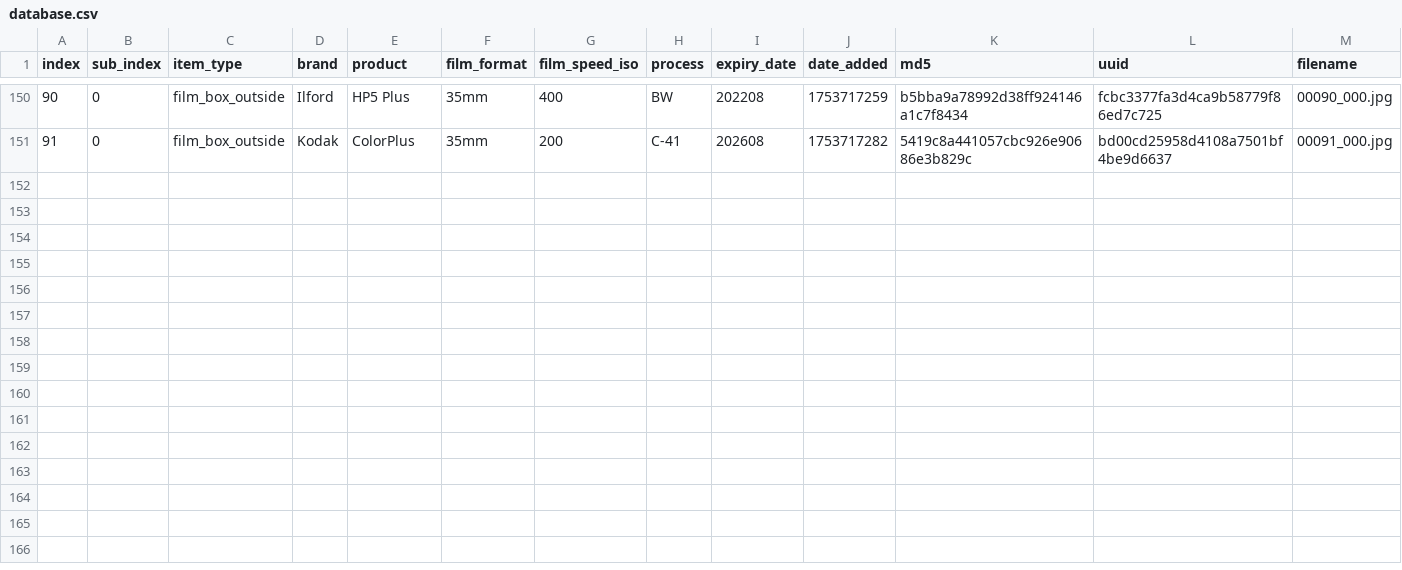
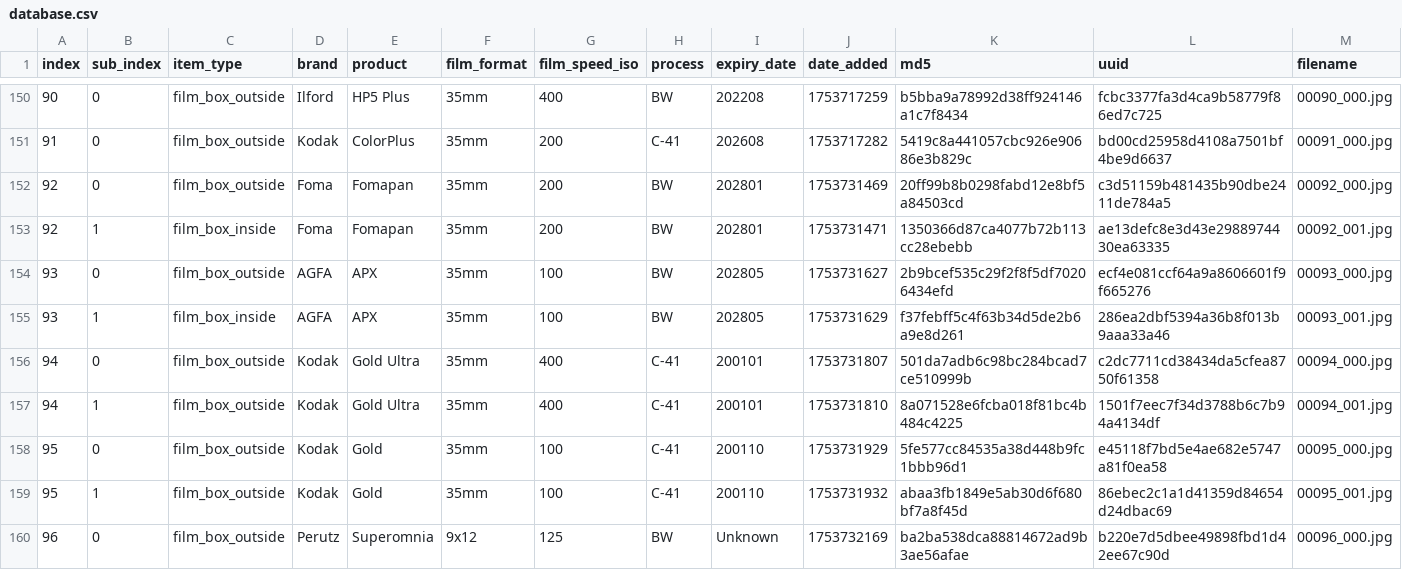
Before and after one commit to dekuNukem/Film-Packaging, a CSV file: film_packaging/database.csv, drawn as a sheet; only a part is shown, gaps mark what is left out; rows hold the shown columns only; the diff names each change by its address in the sheet, - before the commit and + after, or states it on an @@ line.

```diff
--- a/film_packaging/database.csv
+++ b/film_packaging/database.csv
+row 152: 92 | 0 | film_box_outside | Foma | Fomapan | 35mm | 200 | BW | 202801 | 1753731469 | 20ff99b8b0298fabd12e8bf5a84503cd | c3d51159b481435b90dbe2411de784a5 | 00092_000.jpg
+row 153: 92 | 1 | film_box_inside | Foma | Fomapan | 35mm | 200 | BW | 202801 | 1753731471 | 1350366d87ca4077b72b113cc28ebebb | ae13defc8e3d43e2988974430ea63335 | 00092_001.jpg
+row 154: 93 | 0 | film_box_outside | AGFA | APX | 35mm | 100 | BW | 202805 | 1753731627 | 2b9bcef535c29f2f8f5df70206434efd | ecf4e081ccf64a9a8606601f9f665276 | 00093_000.jpg
+row 155: 93 | 1 | film_box_inside | AGFA | APX | 35mm | 100 | BW | 202805 | 1753731629 | f37febff5c4f63b34d5de2b6a9e8d261 | 286ea2dbf5394a36b8f013b9aaa33a46 | 00093_001.jpg
+row 156: 94 | 0 | film_box_outside | Kodak | Gold Ultra | 35mm | 400 | C-41 | 200101 | 1753731807 | 501da7adb6c98bc284bcad7ce510999b | c2dc7711cd38434da5cfea8750f61358 | 00094_000.jpg
+row 157: 94 | 1 | film_box_outside | Kodak | Gold Ultra | 35mm | 400 | C-41 | 200101 | 1753731810 | 8a071528e6fcba018f81bc4b484c4225 | 1501f7eec7f34d3788b6c7b94a4134df | 00094_001.jpg
+row 158: 95 | 0 | film_box_outside | Kodak | Gold | 35mm | 100 | C-41 | 200110 | 1753731929 | 5fe577cc84535a38d448b9fc1bbb96d1 | e45118f7bd5e4ae682e5747a81f0ea58 | 00095_000.jpg
+row 159: 95 | 1 | film_box_outside | Kodak | Gold | 35mm | 100 | C-41 | 200110 | 1753731932 | abaa3fb1849e5ab30d6f680bf7a8f45d | 86ebec2c1a1d41359d84654d24dbac69 | 00095_001.jpg
+row 160: 96 | 0 | film_box_outside | Perutz | Superomnia | 9x12 | 125 | BW | Unknown | 1753732169 | ba2ba538dca88814672ad9b3ae56afae | b220e7d5dbee49898fbd1d42ee67c90d | 00096_000.jpg
```
Also changed, not shown: 17 other files.
